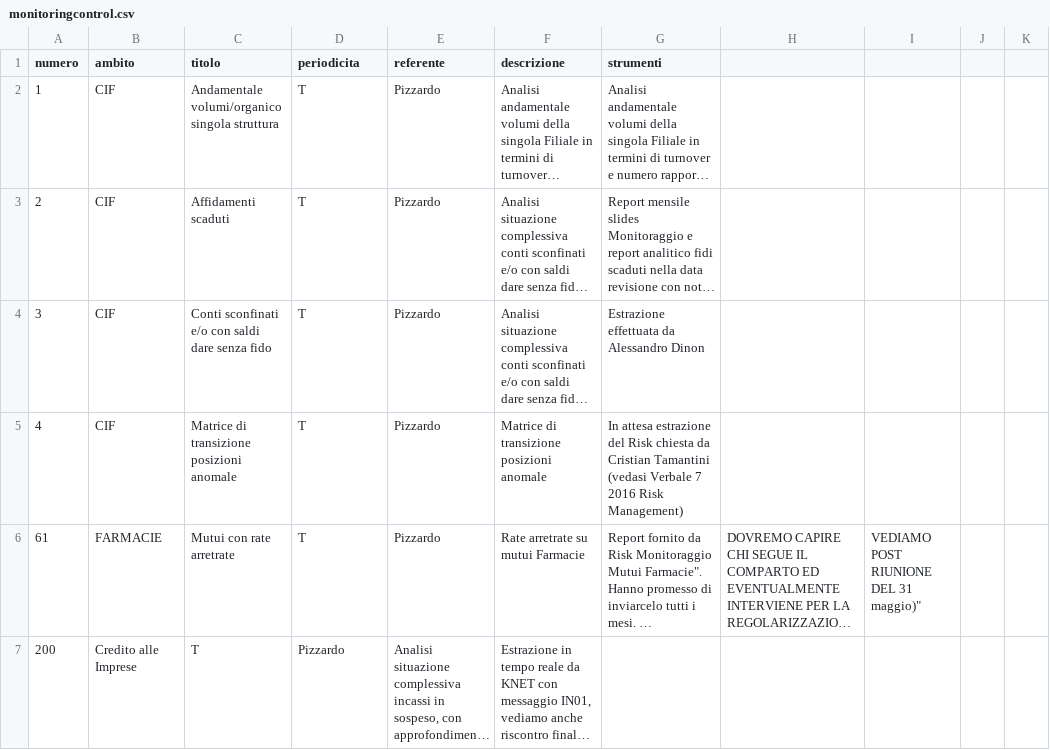
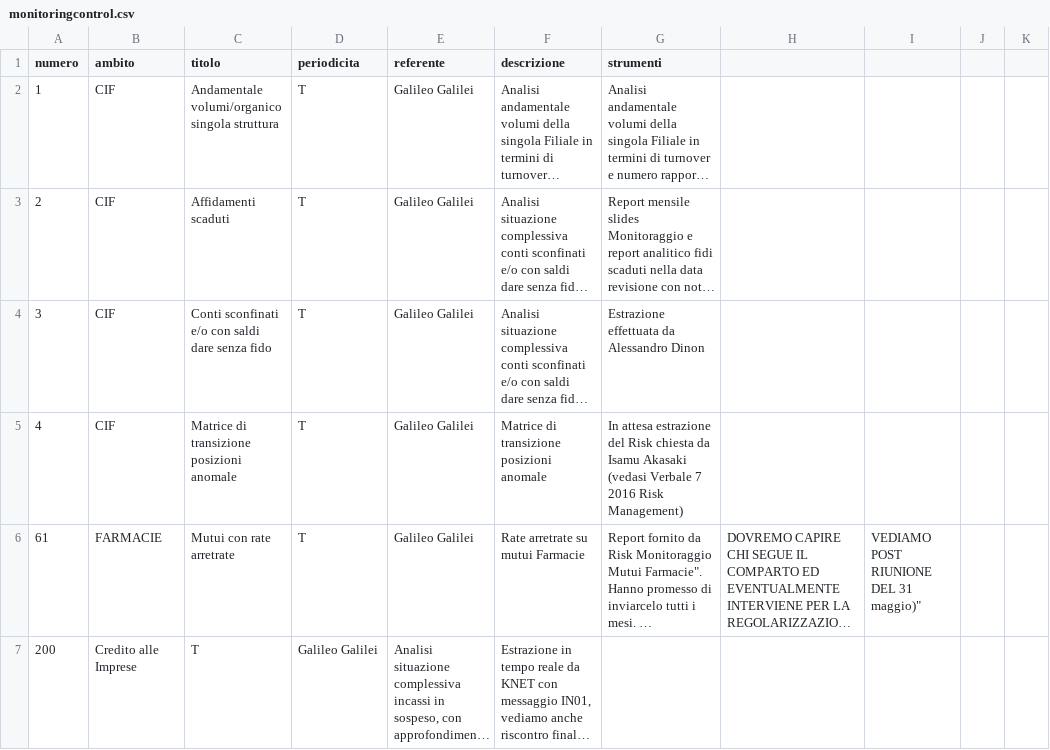
Before and after one commit to mttstt/AuditTool, a CSV file: files/lib/monitoringcontrol.csv, drawn as a sheet; only a part is shown; long unchanged cells end in …; the diff covers the shown part only; the diff names each change by its address in the sheet, - before the commit and + after, or states it on an @@ line.

Commit message:
Update monitoringcontrol.csv

```diff
--- a/files/lib/monitoringcontrol.csv
+++ b/files/lib/monitoringcontrol.csv
-E2:E6 (referente): Pizzardo
+E2:E6 (referente): Galileo Galilei
-G5 (strumenti): …chiesta da Cristian Tamantini (vedasi Verbale…
+G5 (strumenti): …chiesta da Isamu Akasaki (vedasi Verbale…
-D7 (periodicita): Pizzardo
+D7 (periodicita): Galileo Galilei
```
Also changed, not shown: 17 edited cells elsewhere in this file.
